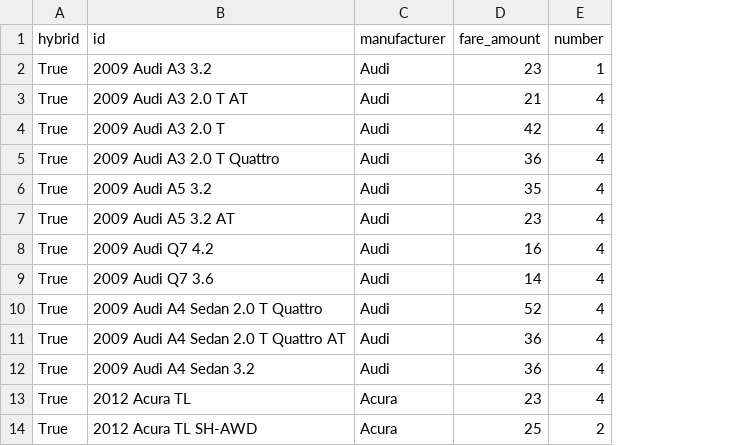
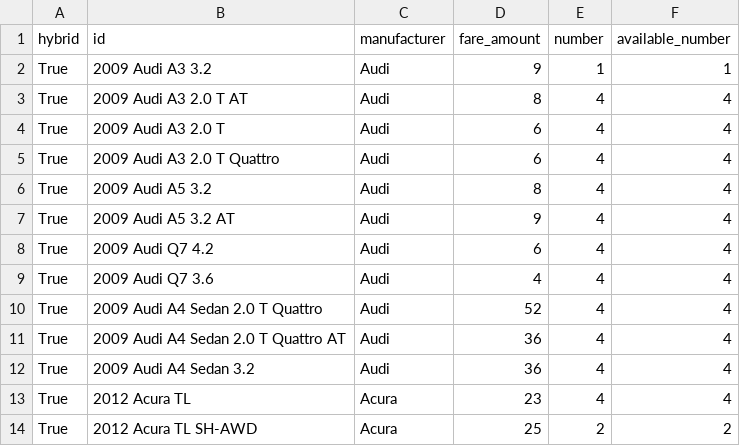
Before and after one commit to Karunika/Taxi_Agency_OODB, a CSV file: data/sample/taxies.csv, drawn as a sheet; only a part is shown; the diff names each change by its address in the sheet, - before the commit and + after, or states it on an @@ line.

```diff
--- a/data/sample/taxies.csv
+++ b/data/sample/taxies.csv
+column F (available_number), rows 2-14: 1 | 4 | 4 | 4 | 4 | 4 | 4 | 4 | 4 | 4 | 4 | 4 | 2
-D2 (fare_amount): 23
+D2 (fare_amount): 9
-D3 (fare_amount): 21
+D3 (fare_amount): 8
-D4 (fare_amount): 42
+D4 (fare_amount): 6
-D5 (fare_amount): 36
+D5 (fare_amount): 6
-D6 (fare_amount): 35
+D6 (fare_amount): 8
-D7 (fare_amount): 23
+D7 (fare_amount): 9
-D8 (fare_amount): 16
+D8 (fare_amount): 6
-D9 (fare_amount): 14
+D9 (fare_amount): 4
```
Also changed, not shown: data/customers.csv, data/drivers.csv, 24 other files.
